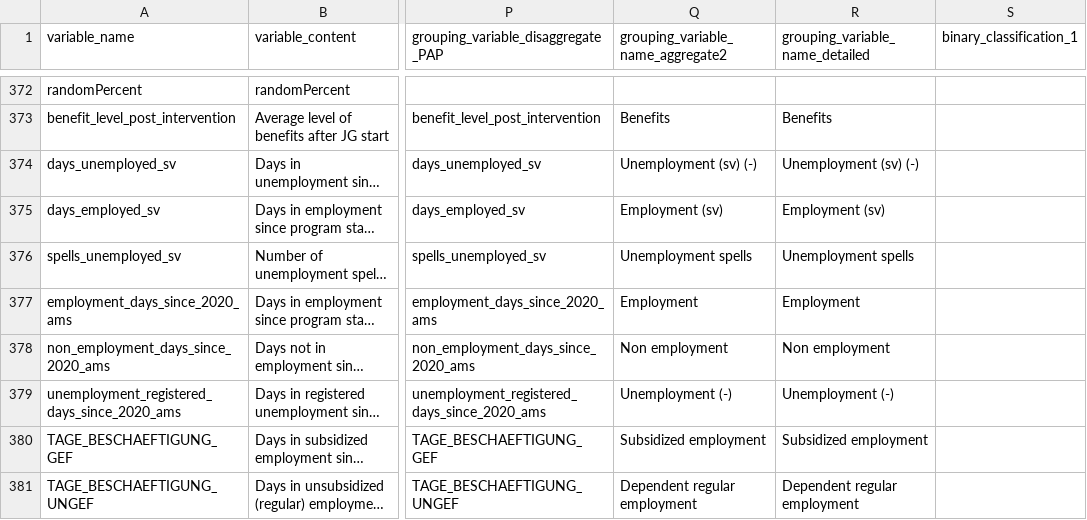
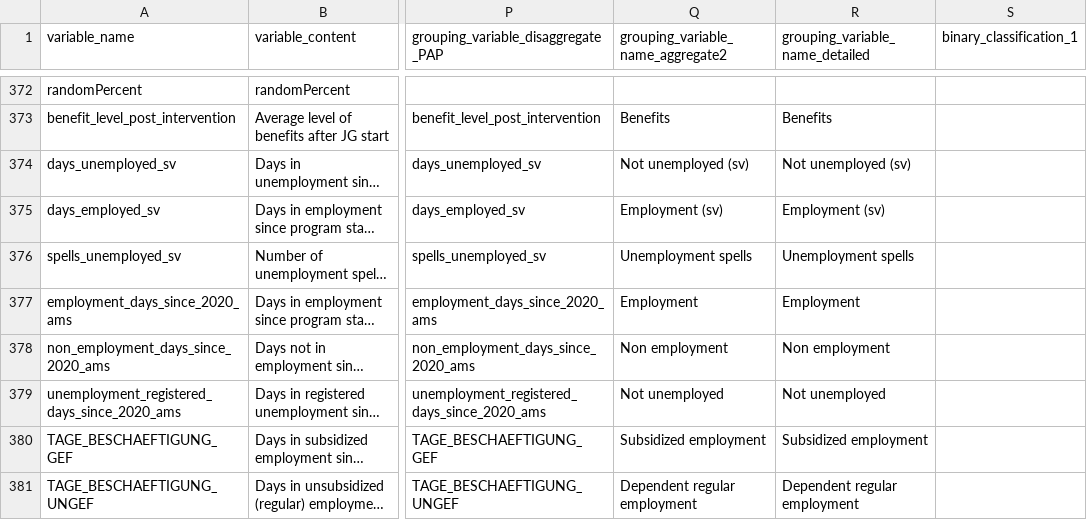
Before and after one commit to maxkasy/Marienthal_Analysis, a CSV file: variable_description.csv, drawn as a sheet; only a part is shown, gaps mark what is left out; long unchanged cells end in …; the diff covers the shown part only; the diff names each change by its address in the sheet, - before the commit and + after, or states it on an @@ line.

```diff
--- a/variable_description.csv
+++ b/variable_description.csv
-Q374: Unemployment (sv) (-)
+Q374: Not unemployed (sv)
-R374 (grouping_variable_name_detailed): Unemployment (sv) (-)
+R374 (grouping_variable_name_detailed): Not unemployed (sv)
-Q379: Unemployment (-)
+Q379: Not unemployed
-R379 (grouping_variable_name_detailed): Unemployment (-)
+R379 (grouping_variable_name_detailed): Not unemployed
```
Also changed, not shown: 38 edited cells elsewhere in this file, 19 other files.
